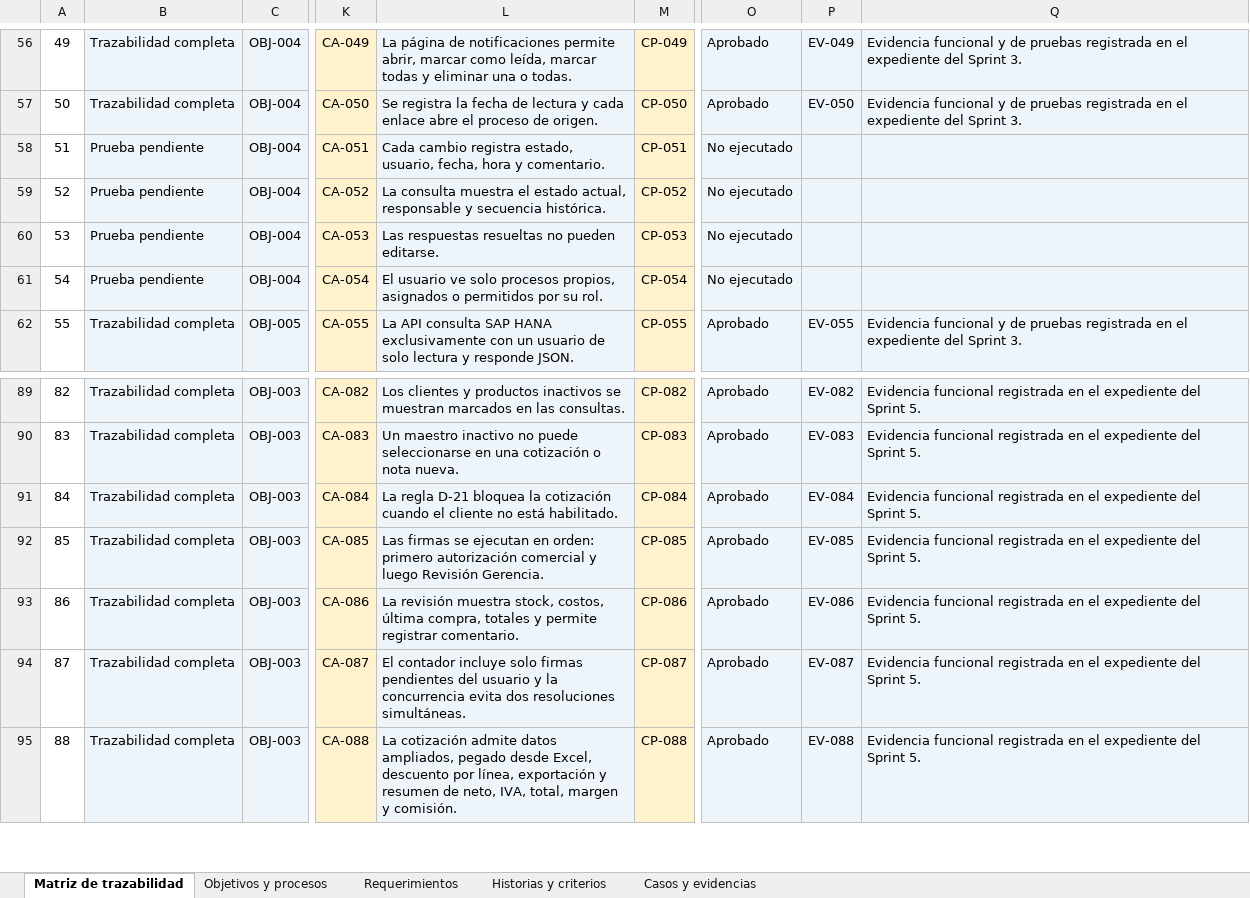
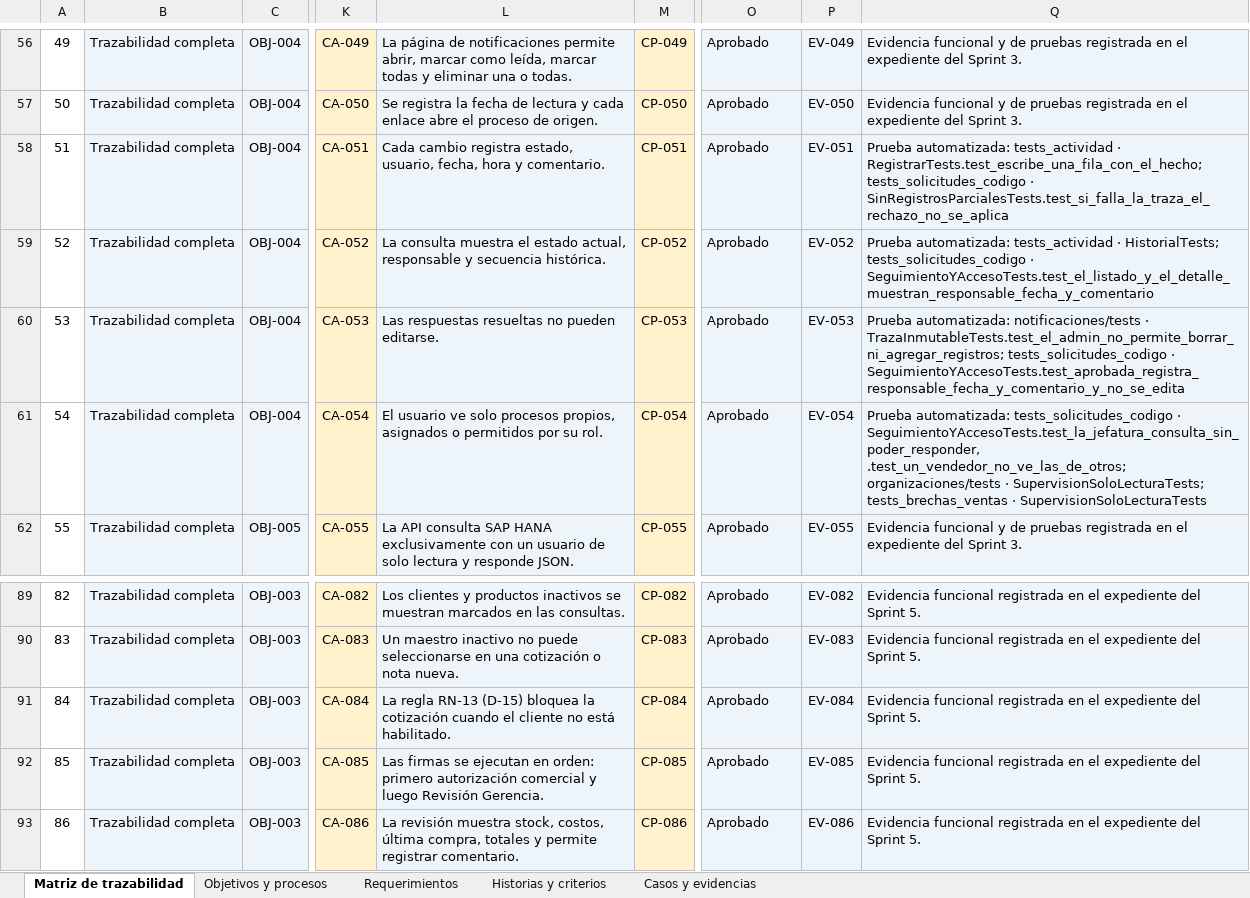
Before and after one commit to matias12rt/proyecto_grupal_casptone, an Excel workbook: Fase_2/Evidencias Proyecto/Matriz de trazabilidad.xlsx, sheet Matriz de trazabilidad, drawn as a sheet; only a part is shown, gaps mark what is left out; the shorter side is filled out with more unchanged rows; values as stored, in another font and other column widths than the file's, no borders; conditional formats and table styles not drawn; the diff names each change by its address in the sheet, - before the commit and + after, or states it on an @@ line.

```diff
--- a/Fase_2/Evidencias Proyecto/Matriz de trazabilidad.xlsx (sheet Matriz de trazabilidad)
+++ b/Fase_2/Evidencias Proyecto/Matriz de trazabilidad.xlsx (sheet Matriz de trazabilidad)
-B58:B61: Prueba pendiente
+B58:B61: Trazabilidad completa
-O58:O61: No ejecutado
+O58:O61: Aprobado
-P58: (empty)
+P58: EV-051
-Q58: (empty)
+Q58: Prueba automatizada: tests_actividad · RegistrarTests.test_escribe_una_fila_con_el_hecho; tests_solicitudes_codigo · SinRegistrosParcialesTests.test_si_falla_la_traza_el_rechazo_no_se_aplica
-P59: (empty)
+P59: EV-052
-Q59: (empty)
+Q59: Prueba automatizada: tests_actividad · HistorialTests; tests_solicitudes_codigo · SeguimientoYAccesoTests.test_el_listado_y_el_detalle_muestran_responsable_fecha_y_comentario
-P60: (empty)
+P60: EV-053
-Q60: (empty)
+Q60: Prueba automatizada: notificaciones/tests · TrazaInmutableTests.test_el_admin_no_permite_borrar_ni_agregar_registros; tests_solicitudes_codigo · SeguimientoYAccesoTests.test_aprobada_registra_responsable_fecha_y_comentario_y_no_se_edita
-P61: (empty)
+P61: EV-054
-Q61: (empty)
+Q61: Prueba automatizada: tests_solicitudes_codigo · SeguimientoYAccesoTests.test_la_jefatura_consulta_sin_poder_responder, .test_un_vendedor_no_ve_las_de_otros; organizaciones/tests · SupervisionSoloLecturaTests; tests_brechas_ventas · SupervisionSoloLecturaTests
-L91: La regla D-21 bloquea la…
+L91: La regla RN-13 (D-15) bloquea la…
```
Also changed, not shown: sheet Casos y evidencias, sheet Requerimientos, sheet Objetivos y procesos, sheet Historias y criterios.
